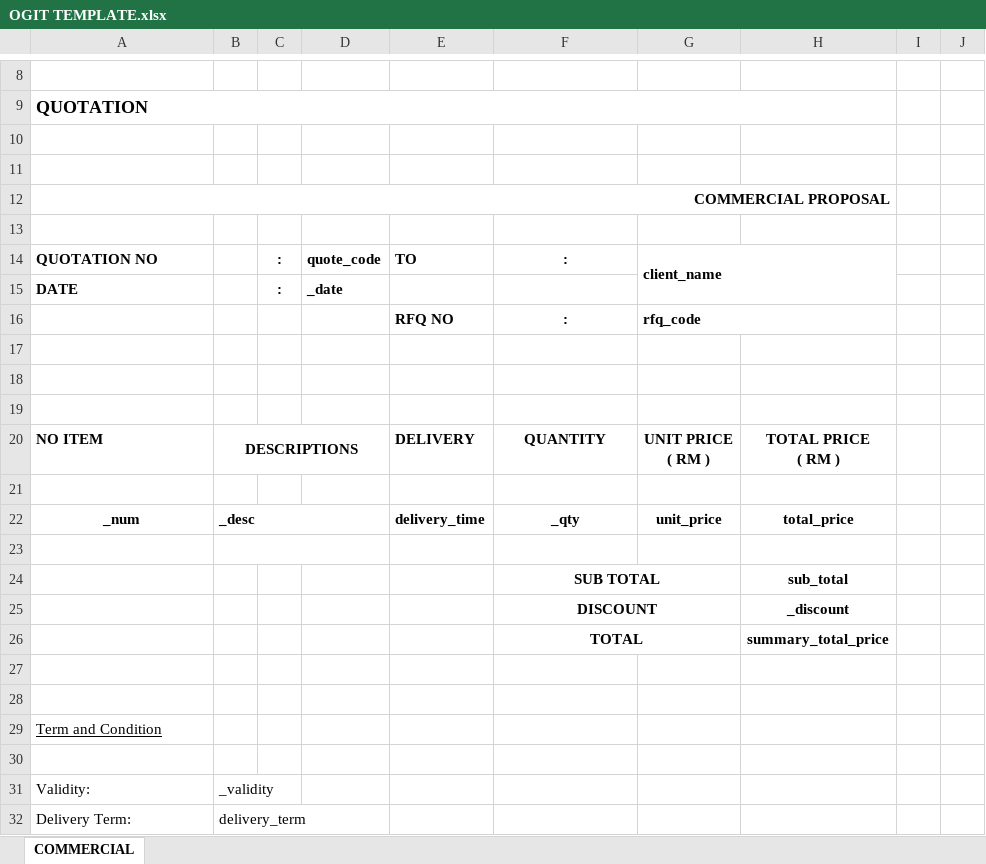
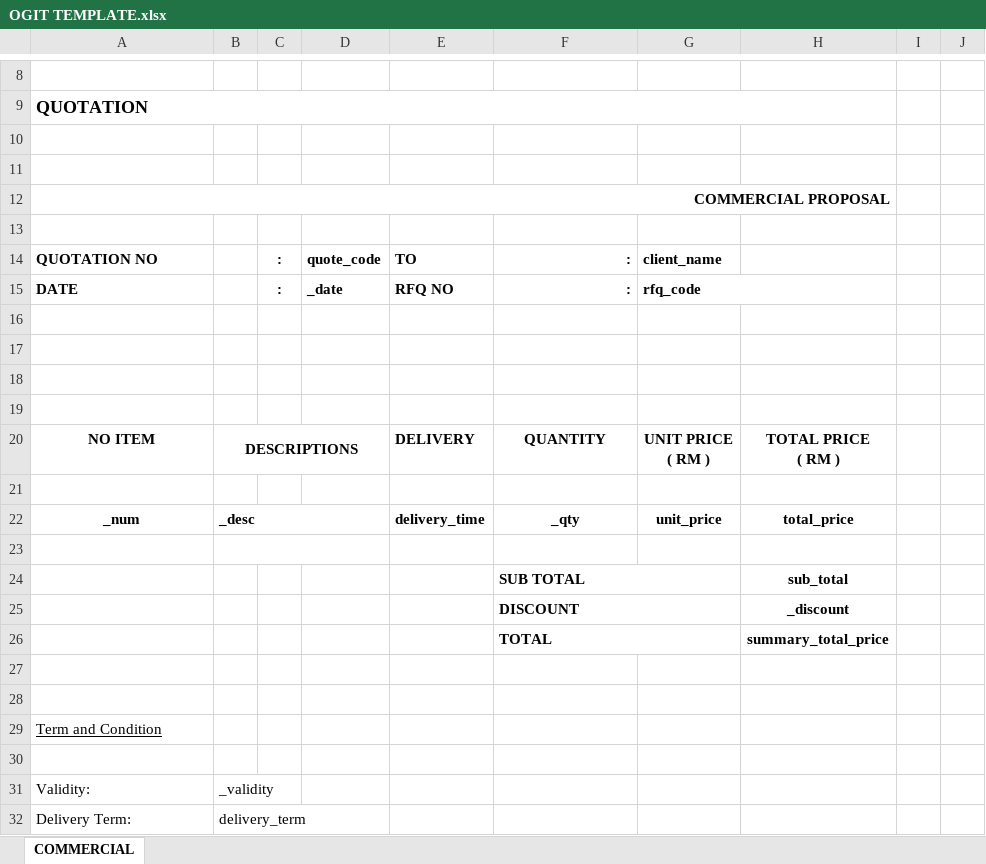
Before and after one commit to Muzhahir/RFQ-Generator-Beta-Version, an Excel workbook: RFQ Generator Beta Version/Templates/OGIT TEMPLATE.xlsx, sheet COMMERCIAL, drawn as a sheet; only a part is shown, gaps mark what is left out; values as stored, in another font and other column widths than the file's, no borders; charts and pictures not drawn; the diff names each change by its address in the sheet, - before the commit and + after, or states it on an @@ line.

```diff
--- a/RFQ Generator Beta Version/Templates/OGIT TEMPLATE.xlsx (sheet COMMERCIAL)
+++ b/RFQ Generator Beta Version/Templates/OGIT TEMPLATE.xlsx (sheet COMMERCIAL)
-F14 alignment: center
+F14 alignment: right
-G14:H15 merged
-E15: (empty)
+E15: RFQ NO
-F15: (empty)
+F15: :
-G15: (empty)
+G15: rfq_code
+G15:H15 merged
-row 16:  |  |  |  | RFQ NO | : | rfq_code
+row 16: (empty)
-G16:H16 merged
-A20 alignment: left
+A20 alignment: center
-F24:F26 alignment: center
+F24:F26 alignment: left
```
Also changed, not shown: charts or pictures, RFQ Generator Beta Version/Templates/CG TEMPLATE.xlsx, RFQ Generator Beta Version/Templates/PO TEMPLATE.xlsx, 7 other files.
